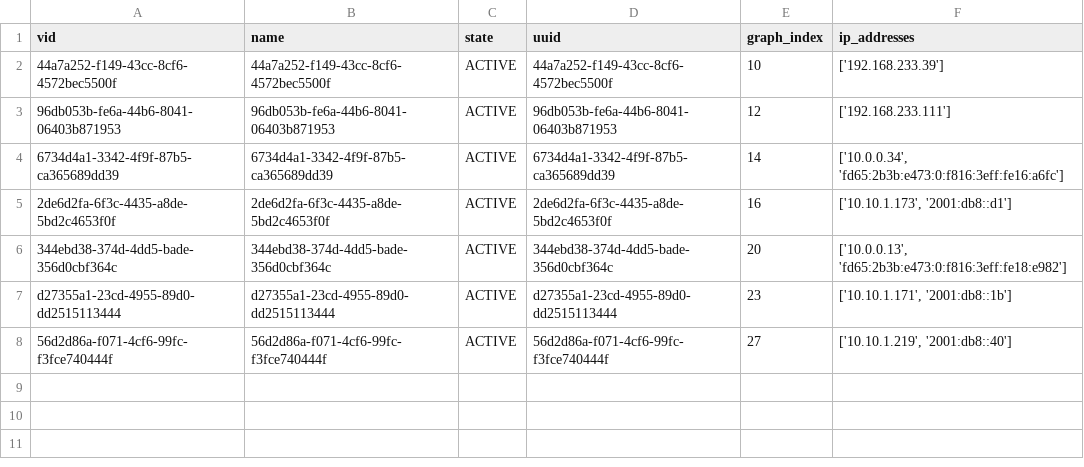
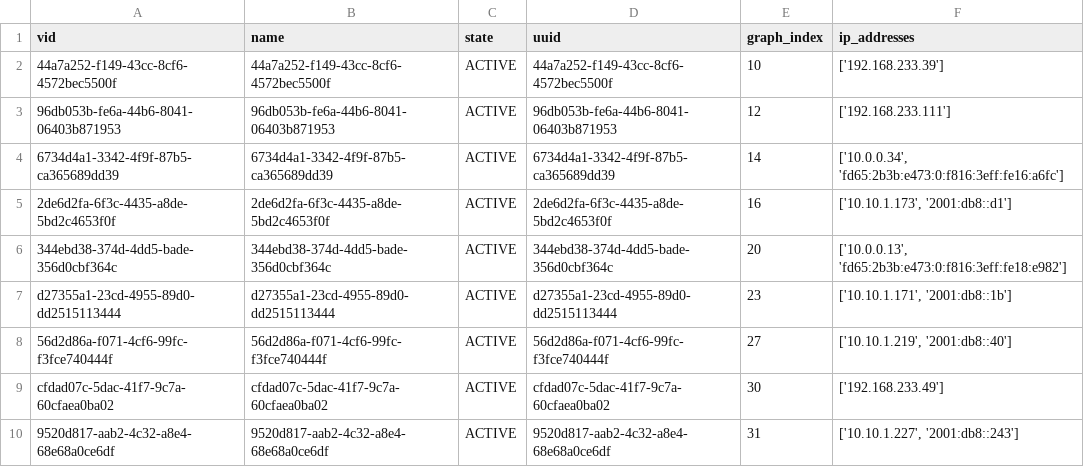
Before and after one commit to wey-gu/openstack-graph, a CSV file: sample_data/vertices/neutron.port.csv, drawn as a sheet.

```diff
--- a/sample_data/vertices/neutron.port.csv
+++ b/sample_data/vertices/neutron.port.csv
@@ -8 +8,3 @@ d27355a1-23cd-4955-89d0-dd2515113444,d27355a1-23cd-4955-89d0-dd2515113444,ACTIVE
 56d2d86a-f071-4cf6-99fc-f3fce740444f,56d2d86a-f071-4cf6-99fc-f3fce740444f,ACTIVE,56d2d86a-f071-4cf6-99fc-f3fce740444f,27,"['10.10.1.219', '2001:db8::40']"
+cfdad07c-5dac-41f7-9c7a-60cfaea0ba02,cfdad07c-5dac-41f7-9c7a-60cfaea0ba02,ACTIVE,cfdad07c-5dac-41f7-9c7a-60cfaea0ba02,30,['192.168.233.49']
+9520d817-aab2-4c32-a8e4-68e68a0ce6df,9520d817-aab2-4c32-a8e4-68e68a0ce6df,ACTIVE,9520d817-aab2-4c32-a8e4-68e68a0ce6df,31,"['10.10.1.227', '2001:db8::243']"
```
Also changed, not shown: sample_data/edges/attached.csv, sample_data/edges/contains.csv, 8 other files.
